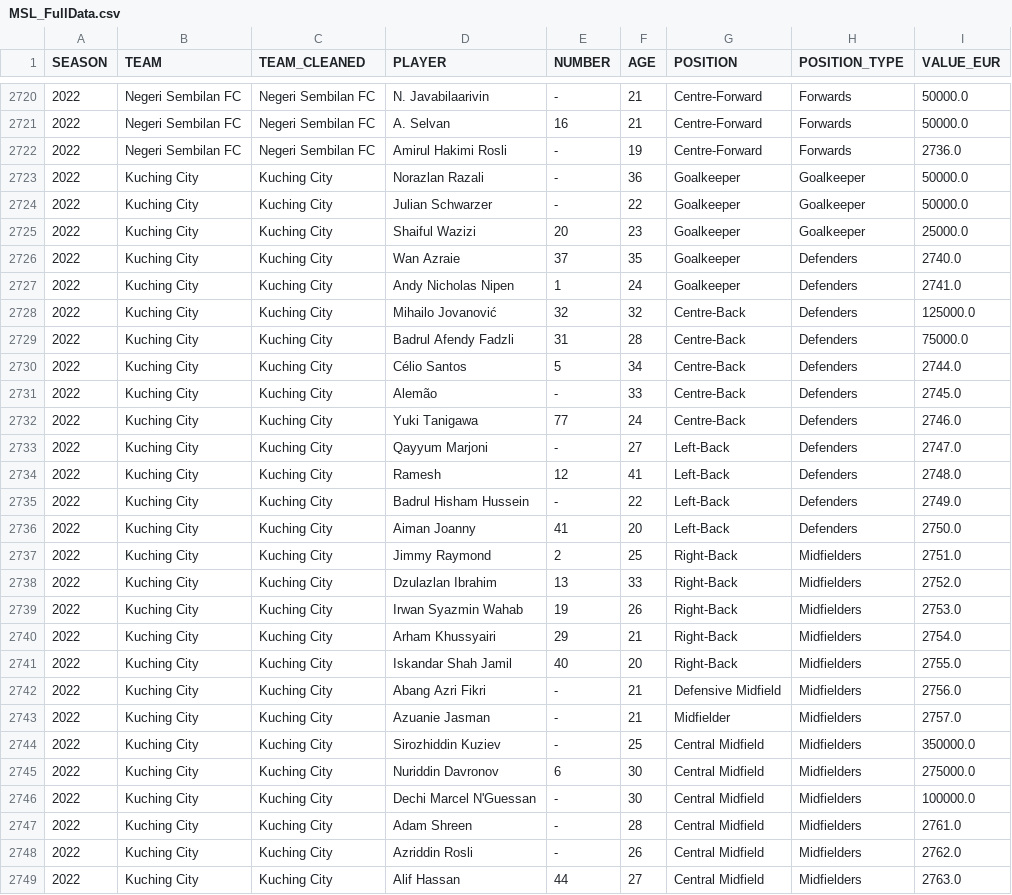
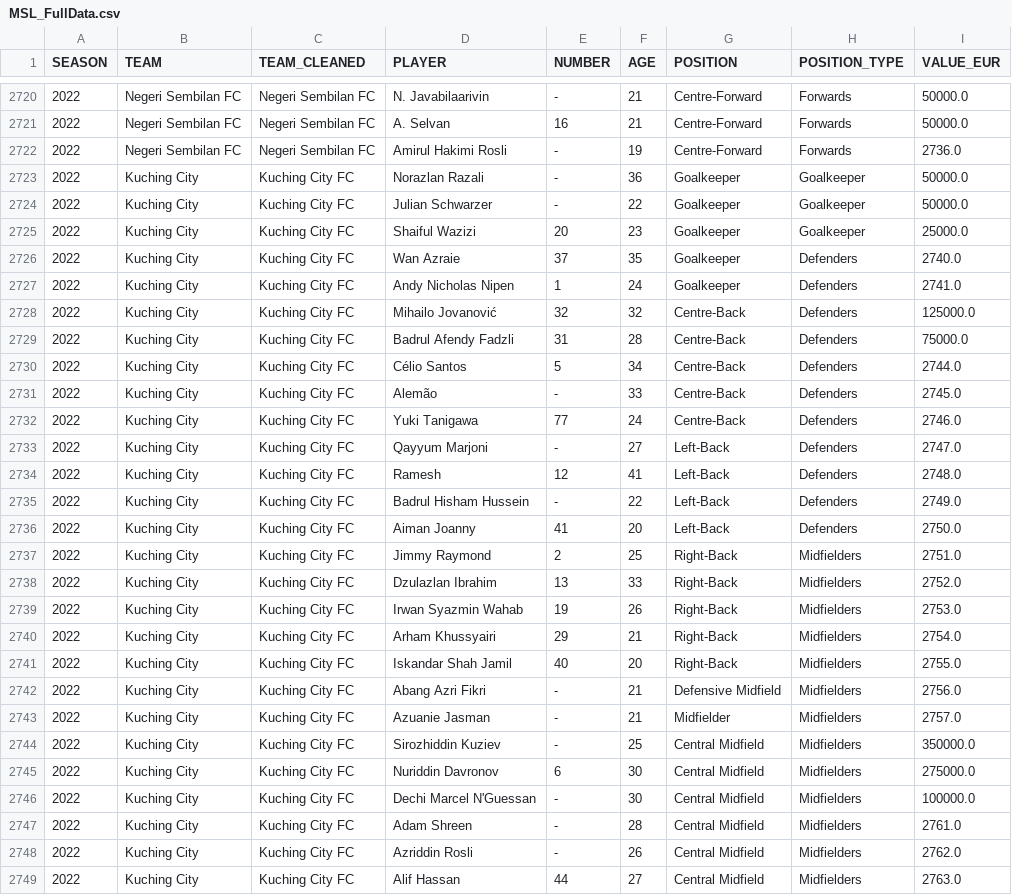
Before and after one commit to IzzatZanail/MalaysiaSuperLeague_TransfermrktDataScraping, a CSV file: datacsv/MSL_FullData.csv, drawn as a sheet; only a part is shown, gaps mark what is left out; the diff covers the shown part only.

Commit message:
update data

```diff
--- a/datacsv/MSL_FullData.csv
+++ b/datacsv/MSL_FullData.csv
@@ -2722,28 +2722,28 @@ SEASON,TEAM,TEAM_CLEANED,PLAYER,NUMBER,AGE,POSITION,POSITION_TYPE,VALUE_EUR
 2022,Negeri Sembilan FC,Negeri Sembilan FC,Amirul Hakimi Rosli,-,19,Centre-Forward,Forwards,2736.0
-2022,Kuching City,Kuching City,Norazlan Razali,-,36,Goalkeeper,Goalkeeper,50000.0
-2022,Kuching City,Kuching City,Julian Schwarzer,-,22,Goalkeeper,Goalkeeper,50000.0
-2022,Kuching City,Kuching City,Shaiful Wazizi,20,23,Goalkeeper,Goalkeeper,25000.0
-2022,Kuching City,Kuching City,Wan Azraie,37,35,Goalkeeper,Defenders,2740.0
-2022,Kuching City,Kuching City,Andy Nicholas Nipen,1,24,Goalkeeper,Defenders,2741.0
-2022,Kuching City,Kuching City,Mihailo Jovanović,32,32,Centre-Back,Defenders,125000.0
-2022,Kuching City,Kuching City,Badrul Afendy Fadzli,31,28,Centre-Back,Defenders,75000.0
-2022,Kuching City,Kuching City,Célio Santos,5,34,Centre-Back,Defenders,2744.0
-2022,Kuching City,Kuching City,Alemão,-,33,Centre-Back,Defenders,2745.0
-2022,Kuching City,Kuching City,Yuki Tanigawa,77,24,Centre-Back,Defenders,2746.0
-2022,Kuching City,Kuching City,Qayyum Marjoni,-,27,Left-Back,Defenders,2747.0
-2022,Kuching City,Kuching City,Ramesh,12,41,Left-Back,Defenders,2748.0
-2022,Kuching City,Kuching City,Badrul Hisham Hussein,-,22,Left-Back,Defenders,2749.0
-2022,Kuching City,Kuching City,Aiman Joanny,41,20,Left-Back,Defenders,2750.0
-2022,Kuching City,Kuching City,Jimmy Raymond,2,25,Right-Back,Midfielders,2751.0
-2022,Kuching City,Kuching City,Dzulazlan Ibrahim,13,33,Right-Back,Midfielders,2752.0
-2022,Kuching City,Kuching City,Irwan Syazmin Wahab,19,26,Right-Back,Midfielders,2753.0
-2022,Kuching City,Kuching City,Arham Khussyairi,29,21,Right-Back,Midfielders,2754.0
-2022,Kuching City,Kuching City,Iskandar Shah Jamil,40,20,Right-Back,Midfielders,2755.0
-2022,Kuching City,Kuching City,Abang Azri Fikri,-,21,Defensive Midfield,Midfielders,2756.0
-2022,Kuching City,Kuching City,Azuanie Jasman,-,21,Midfielder,Midfielders,2757.0
-2022,Kuching City,Kuching City,Sirozhiddin Kuziev,-,25,Central Midfield,Midfielders,350000.0
-2022,Kuching City,Kuching City,Nuriddin Davronov,6,30,Central Midfield,Midfielders,275000.0
-2022,Kuching City,Kuching City,Dechi Marcel N'Guessan,-,30,Central Midfield,Midfielders,100000.0
-2022,Kuching City,Kuching City,Adam Shreen,-,28,Central Midfield,Midfielders,2761.0
-2022,Kuching City,Kuching City,Azriddin Rosli,-,26,Central Midfield,Midfielders,2762.0
-2022,Kuching City,Kuching City,Alif Hassan,44,27,Central Midfield,Midfielders,2763.0
+2022,Kuching City,Kuching City FC,Norazlan Razali,-,36,Goalkeeper,Goalkeeper,50000.0
+2022,Kuching City,Kuching City FC,Julian Schwarzer,-,22,Goalkeeper,Goalkeeper,50000.0
+2022,Kuching City,Kuching City FC,Shaiful Wazizi,20,23,Goalkeeper,Goalkeeper,25000.0
+2022,Kuching City,Kuching City FC,Wan Azraie,37,35,Goalkeeper,Defenders,2740.0
+2022,Kuching City,Kuching City FC,Andy Nicholas Nipen,1,24,Goalkeeper,Defenders,2741.0
+2022,Kuching City,Kuching City FC,Mihailo Jovanović,32,32,Centre-Back,Defenders,125000.0
+2022,Kuching City,Kuching City FC,Badrul Afendy Fadzli,31,28,Centre-Back,Defenders,75000.0
+2022,Kuching City,Kuching City FC,Célio Santos,5,34,Centre-Back,Defenders,2744.0
+2022,Kuching City,Kuching City FC,Alemão,-,33,Centre-Back,Defenders,2745.0
+2022,Kuching City,Kuching City FC,Yuki Tanigawa,77,24,Centre-Back,Defenders,2746.0
+2022,Kuching City,Kuching City FC,Qayyum Marjoni,-,27,Left-Back,Defenders,2747.0
+2022,Kuching City,Kuching City FC,Ramesh,12,41,Left-Back,Defenders,2748.0
+2022,Kuching City,Kuching City FC,Badrul Hisham Hussein,-,22,Left-Back,Defenders,2749.0
+2022,Kuching City,Kuching City FC,Aiman Joanny,41,20,Left-Back,Defenders,2750.0
+2022,Kuching City,Kuching City FC,Jimmy Raymond,2,25,Right-Back,Midfielders,2751.0
+2022,Kuching City,Kuching City FC,Dzulazlan Ibrahim,13,33,Right-Back,Midfielders,2752.0
+2022,Kuching City,Kuching City FC,Irwan Syazmin Wahab,19,26,Right-Back,Midfielders,2753.0
+2022,Kuching City,Kuching City FC,Arham Khussyairi,29,21,Right-Back,Midfielders,2754.0
+2022,Kuching City,Kuching City FC,Iskandar Shah Jamil,40,20,Right-Back,Midfielders,2755.0
+2022,Kuching City,Kuching City FC,Abang Azri Fikri,-,21,Defensive Midfield,Midfielders,2756.0
+2022,Kuching City,Kuching City FC,Azuanie Jasman,-,21,Midfielder,Midfielders,2757.0
+2022,Kuching City,Kuching City FC,Sirozhiddin Kuziev,-,25,Central Midfield,Midfielders,350000.0
+2022,Kuching City,Kuching City FC,Nuriddin Davronov,6,30,Central Midfield,Midfielders,275000.0
+2022,Kuching City,Kuching City FC,Dechi Marcel N'Guessan,-,30,Central Midfield,Midfielders,100000.0
+2022,Kuching City,Kuching City FC,Adam Shreen,-,28,Central Midfield,Midfielders,2761.0
+2022,Kuching City,Kuching City FC,Azriddin Rosli,-,26,Central Midfield,Midfielders,2762.0
+2022,Kuching City,Kuching City FC,Alif Hassan,44,27,Central Midfield,Midfielders,2763.0
```
Also changed, not shown: 1 added row, 1 removed row and 61 edited cells elsewhere in this file, 1 other file.
